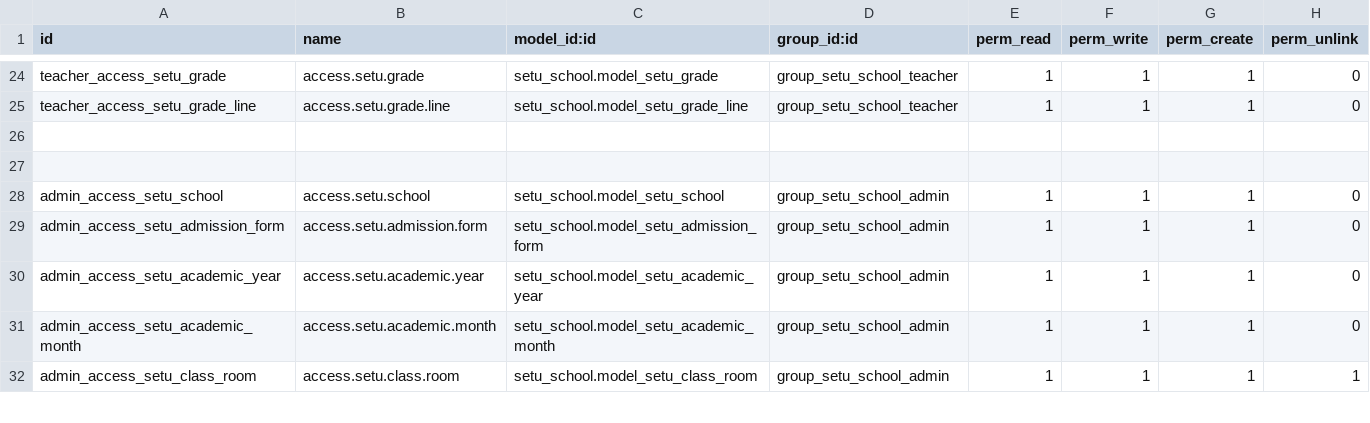
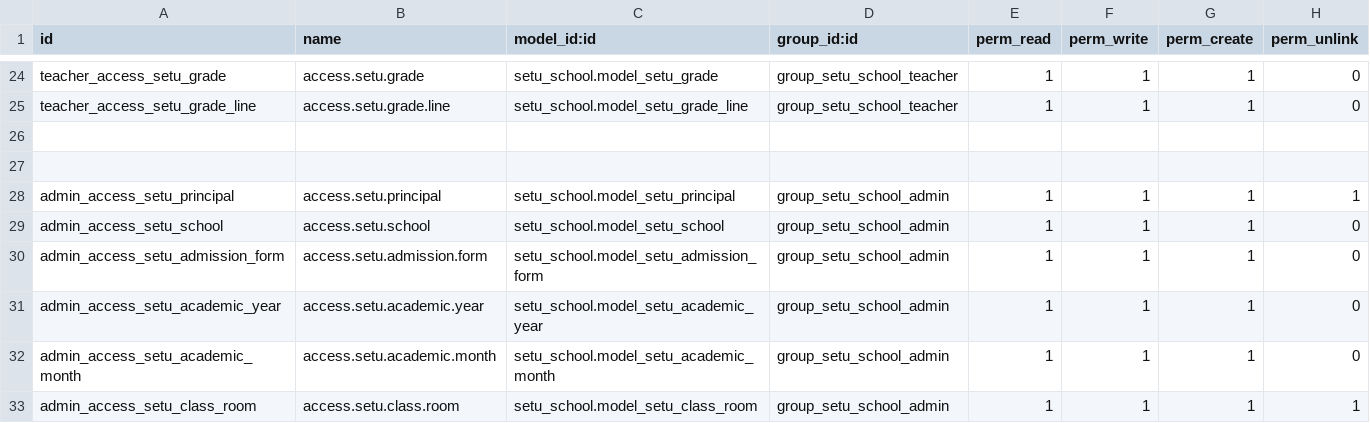
Before and after one commit to setuvivek/prcatice, a CSV file: sp_modules/setu_school/security/ir.model.access.csv, drawn as a sheet; only a part is shown, gaps mark what is left out.

```diff
--- a/sp_modules/setu_school/security/ir.model.access.csv
+++ b/sp_modules/setu_school/security/ir.model.access.csv
@@ -27,2 +27,3 @@ teacher_access_setu_grade_line,access.setu.grade.line,setu_school.model_setu_gra
 
+admin_access_setu_principal,access.setu.principal,setu_school.model_setu_principal,group_setu_school_admin,1,1,1,1
 admin_access_setu_school,access.setu.school,setu_school.model_setu_school,group_setu_school_admin,1,1,1,0
```
Also changed, not shown: 10 other files.
